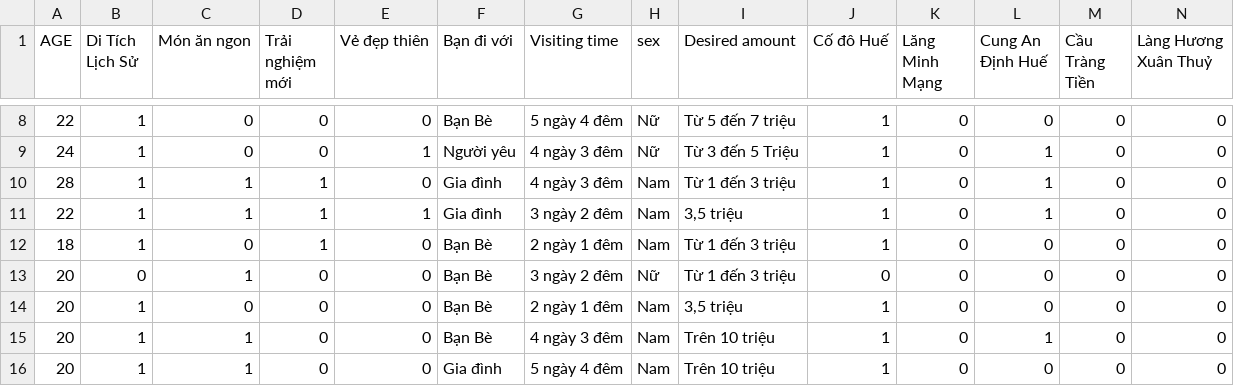
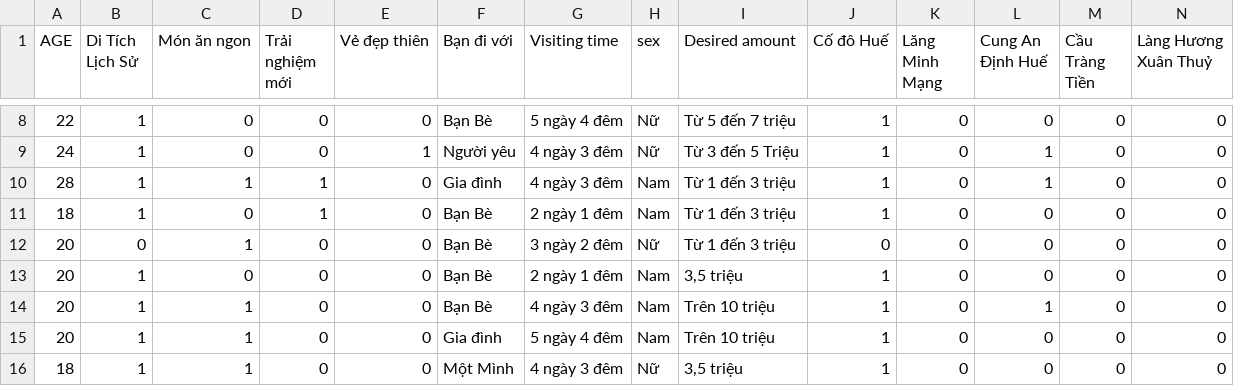
Before and after one commit to 1337Rinz/DATA_for_machine_learning, a CSV file: new_dataHue.csv, drawn as a sheet; only a part is shown, gaps mark what is left out; the shorter side is filled out with more unchanged rows; rows hold the shown columns only; the diff names each change by its address in the sheet, - before the commit and + after, or states it on an @@ line.

Commit message:
Update new_dataHue.csv

```diff
--- a/new_dataHue.csv
+++ b/new_dataHue.csv
-row 11: 22 | 1 | 1 | 1 | 1 | Gia đình | 3 ngày 2 đêm | Nam | 3,5 triệu | 1 | 0 | 1 | 0 | 0
```
